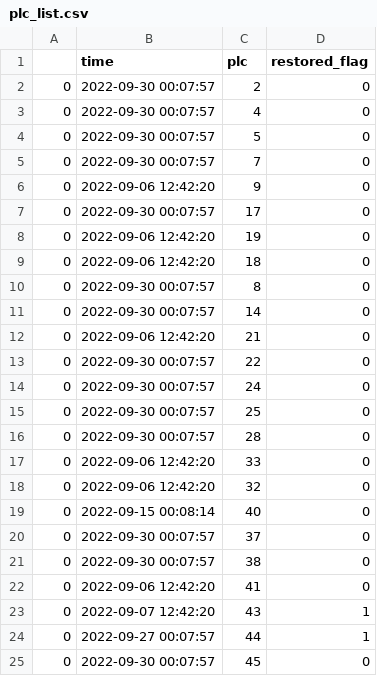
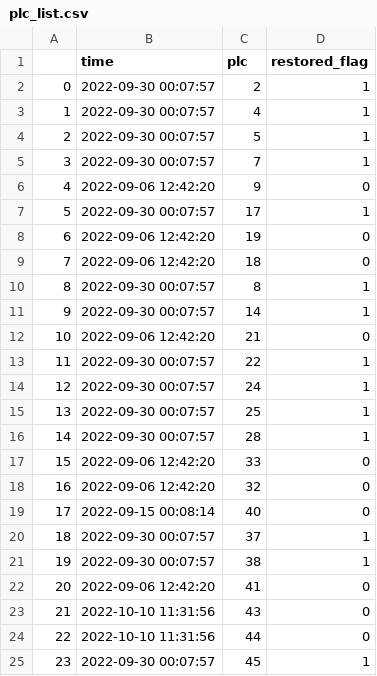
Before and after one commit to Yu-Qing-Zheng/Auto-detection-for-batteries-in-storage-systems, a CSV file: plcid_list/plc_list.csv, drawn as a sheet; only a part is shown; the diff covers the shown part only.

```diff
--- a/plcid_list/plc_list.csv
+++ b/plcid_list/plc_list.csv
@@ -1,25 +1,25 @@
 ,time,plc,restored_flag
-0,2022-09-30 00:07:57,2,0
-0,2022-09-30 00:07:57,4,0
-0,2022-09-30 00:07:57,5,0
-0,2022-09-30 00:07:57,7,0
-0,2022-09-06 12:42:20,9,0
-0,2022-09-30 00:07:57,17,0
-0,2022-09-06 12:42:20,19,0
-0,2022-09-06 12:42:20,18,0
-0,2022-09-30 00:07:57,8,0
-0,2022-09-30 00:07:57,14,0
-0,2022-09-06 12:42:20,21,0
-0,2022-09-30 00:07:57,22,0
-0,2022-09-30 00:07:57,24,0
-0,2022-09-30 00:07:57,25,0
-0,2022-09-30 00:07:57,28,0
-0,2022-09-06 12:42:20,33,0
-0,2022-09-06 12:42:20,32,0
-0,2022-09-15 00:08:14,40,0
-0,2022-09-30 00:07:57,37,0
-0,2022-09-30 00:07:57,38,0
-0,2022-09-06 12:42:20,41,0
-0,2022-09-07 12:42:20,43,1
-0,2022-09-27 00:07:57,44,1
-0,2022-09-30 00:07:57,45,0
+0,2022-09-30 00:07:57,2,1
+1,2022-09-30 00:07:57,4,1
+2,2022-09-30 00:07:57,5,1
+3,2022-09-30 00:07:57,7,1
+4,2022-09-06 12:42:20,9,0
+5,2022-09-30 00:07:57,17,1
+6,2022-09-06 12:42:20,19,0
+7,2022-09-06 12:42:20,18,0
+8,2022-09-30 00:07:57,8,1
+9,2022-09-30 00:07:57,14,1
+10,2022-09-06 12:42:20,21,0
+11,2022-09-30 00:07:57,22,1
+12,2022-09-30 00:07:57,24,1
+13,2022-09-30 00:07:57,25,1
+14,2022-09-30 00:07:57,28,1
+15,2022-09-06 12:42:20,33,0
+16,2022-09-06 12:42:20,32,0
+17,2022-09-15 00:08:14,40,0
+18,2022-09-30 00:07:57,37,1
+19,2022-09-30 00:07:57,38,1
+20,2022-09-06 12:42:20,41,0
+21,2022-10-10 11:31:56,43,0
+22,2022-10-10 11:31:56,44,0
+23,2022-09-30 00:07:57,45,1
```
Also changed, not shown: 17 edited cells elsewhere in this file, 10 other files.
